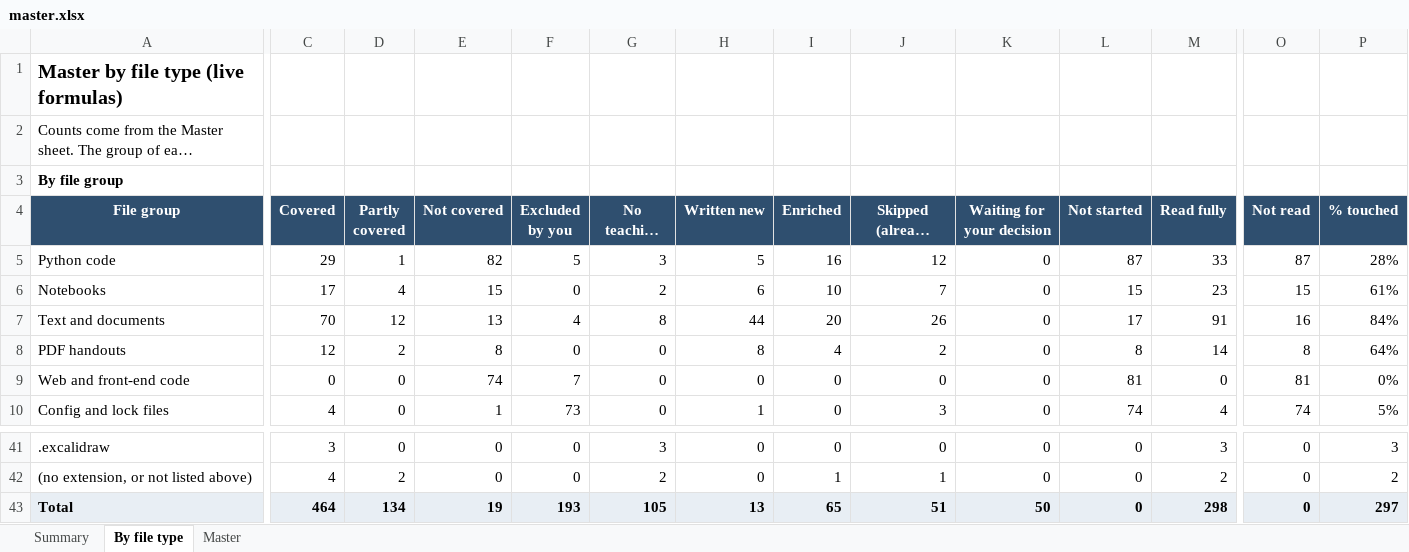
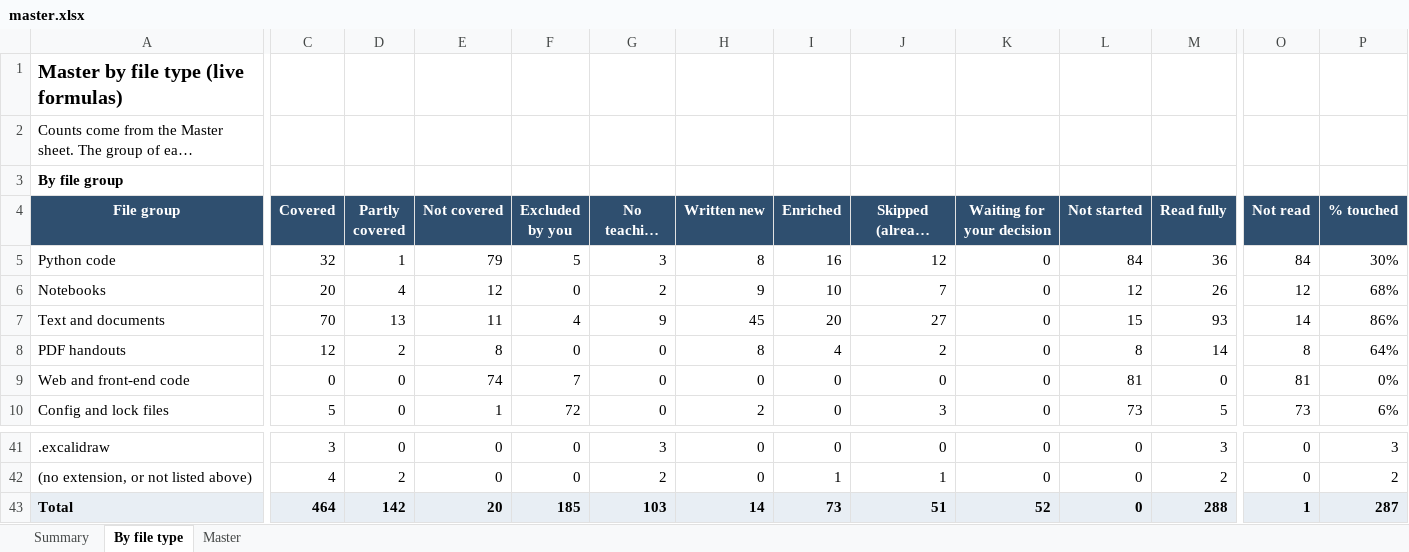
Before and after one commit to kiaanwankhede/MyNotes, an Excel workbook: master/master.xlsx, sheet By file type, drawn as a sheet; only a part is shown, gaps mark what is left out; long unchanged cells end in …; values as stored, in another font and other column widths than the file's, no borders; the diff covers the shown part only; the diff names each change by its address in the sheet, - before the commit and + after, or states it on an @@ line.

```diff
--- a/master/master.xlsx (sheet By file type)
+++ b/master/master.xlsx (sheet By file type)
-C5 (Covered): 29
+C5 (Covered): 32
-E5 (Not covered): 82
+E5 (Not covered): 79
-H5 (Written new): 5
+H5 (Written new): 8
-L5 (Not started): 87
+L5 (Not started): 84
-M5 (Read fully): 33
+M5 (Read fully): 36
-O5 (Not read): 87
+O5 (Not read): 84
-P5 (% touched): 28%
+P5 (% touched): 30%
-C6 (Covered): 17
+C6 (Covered): 20
-E6 (Not covered): 15
+E6 (Not covered): 12
-H6 (Written new): 6
+H6 (Written new): 9
-L6 (Not started): 15
+L6 (Not started): 12
-M6 (Read fully): 23
+M6 (Read fully): 26
-O6 (Not read): 15
+O6 (Not read): 12
-P6 (% touched): 61%
+P6 (% touched): 68%
-D7 (Partly covered): 12
+D7 (Partly covered): 13
-E7 (Not covered): 13
+E7 (Not covered): 11
-G7 (No teaching content): 8
+G7 (No teaching content): 9
-H7 (Written new): 44
+H7 (Written new): 45
-J7 (Skipped (already covered)): 26
+J7 (Skipped (already covered)): 27
-L7 (Not started): 17
+L7 (Not started): 15
-M7 (Read fully): 91
+M7 (Read fully): 93
-O7 (Not read): 16
+O7 (Not read): 14
-P7 (% touched): 84%
+P7 (% touched): 86%
-C10 (Covered): 4
+C10 (Covered): 5
-F10 (Excluded by you): 73
+F10 (Excluded by you): 72
-H10 (Written new): 1
+H10 (Written new): 2
-L10 (Not started): 74
+L10 (Not started): 73
-M10 (Read fully): 4
+M10 (Read fully): 5
-O10 (Not read): 74
+O10 (Not read): 73
-P10 (% touched): 5%
+P10 (% touched): 6%
-D43 (Partly covered): 134
+D43 (Partly covered): 142
-E43 (Not covered): 19
+E43 (Not covered): 20
-F43 (Excluded by you): 193
+F43 (Excluded by you): 185
-G43 (No teaching content): 105
+G43 (No teaching content): 103
-H43 (Written new): 13
+H43 (Written new): 14
-I43 (Enriched): 65
+I43 (Enriched): 73
-K43 (Waiting for your decision): 50
+K43 (Waiting for your decision): 52
-M43 (Read fully): 298
+M43 (Read fully): 288
-O43 (Not read): 0
+O43 (Not read): 1
-P43 (% touched): 297
+P43 (% touched): 287
```
Also changed, not shown: 58 edited cells elsewhere in this sheet, sheet Master, sheet Summary, 1 other file.
